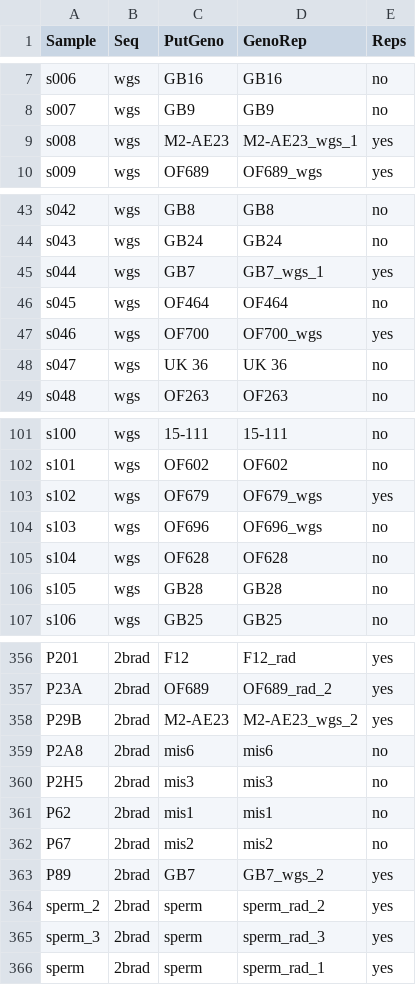
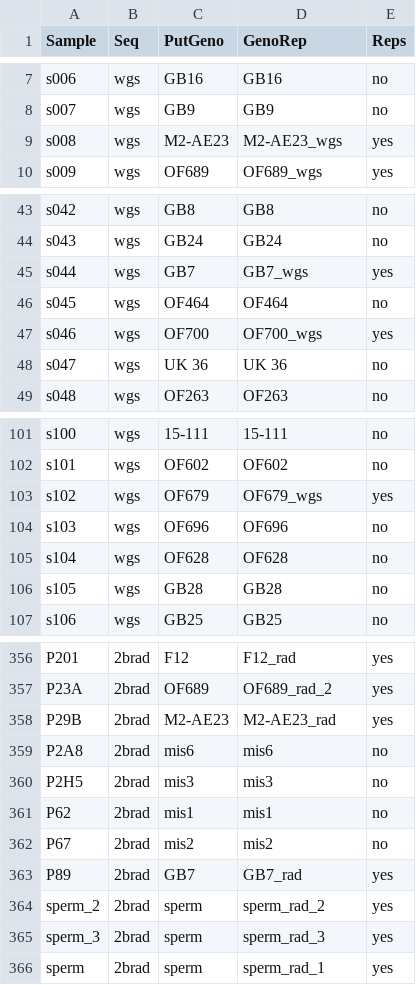
Before and after one commit to mstudiva/SCTLD-resistance-genomics, a CSV file: genotypes/bams.csv, drawn as a sheet; only a part is shown, gaps mark what is left out.

```diff
--- a/genotypes/bams.csv
+++ b/genotypes/bams.csv
@@ -8,3 +8,3 @@ s006,wgs,GB16,GB16,no
 s007,wgs,GB9,GB9,no
-s008,wgs,M2-AE23,M2-AE23_wgs_1,yes
+s008,wgs,M2-AE23,M2-AE23_wgs,yes
 s009,wgs,OF689,OF689_wgs,yes
@@ -44,3 +44,3 @@ s042,wgs,GB8,GB8,no
 s043,wgs,GB24,GB24,no
-s044,wgs,GB7,GB7_wgs_1,yes
+s044,wgs,GB7,GB7_wgs,yes
 s045,wgs,OF464,OF464,no
@@ -103,3 +103,3 @@ s101,wgs,OF602,OF602,no
 s102,wgs,OF679,OF679_wgs,yes
-s103,wgs,OF696,OF696_wgs,no
+s103,wgs,OF696,OF696,no
 s104,wgs,OF628,OF628,no
@@ -357,3 +357,3 @@ P201,2brad,F12,F12_rad,yes
 P23A,2brad,OF689,OF689_rad_2,yes
-P29B,2brad,M2-AE23,M2-AE23_wgs_2,yes
+P29B,2brad,M2-AE23,M2-AE23_rad,yes
 P2A8,2brad,mis6,mis6,no
@@ -362,3 +362,3 @@ P62,2brad,mis1,mis1,no
 P67,2brad,mis2,mis2,no
-P89,2brad,GB7,GB7_wgs_2,yes
+P89,2brad,GB7,GB7_rad,yes
 sperm_2,2brad,sperm,sperm_rad_2,yes
```
Also changed, not shown: genotypes/bams_2brad.csv, genotypes/bams_wgs.csv, 14 other files.
